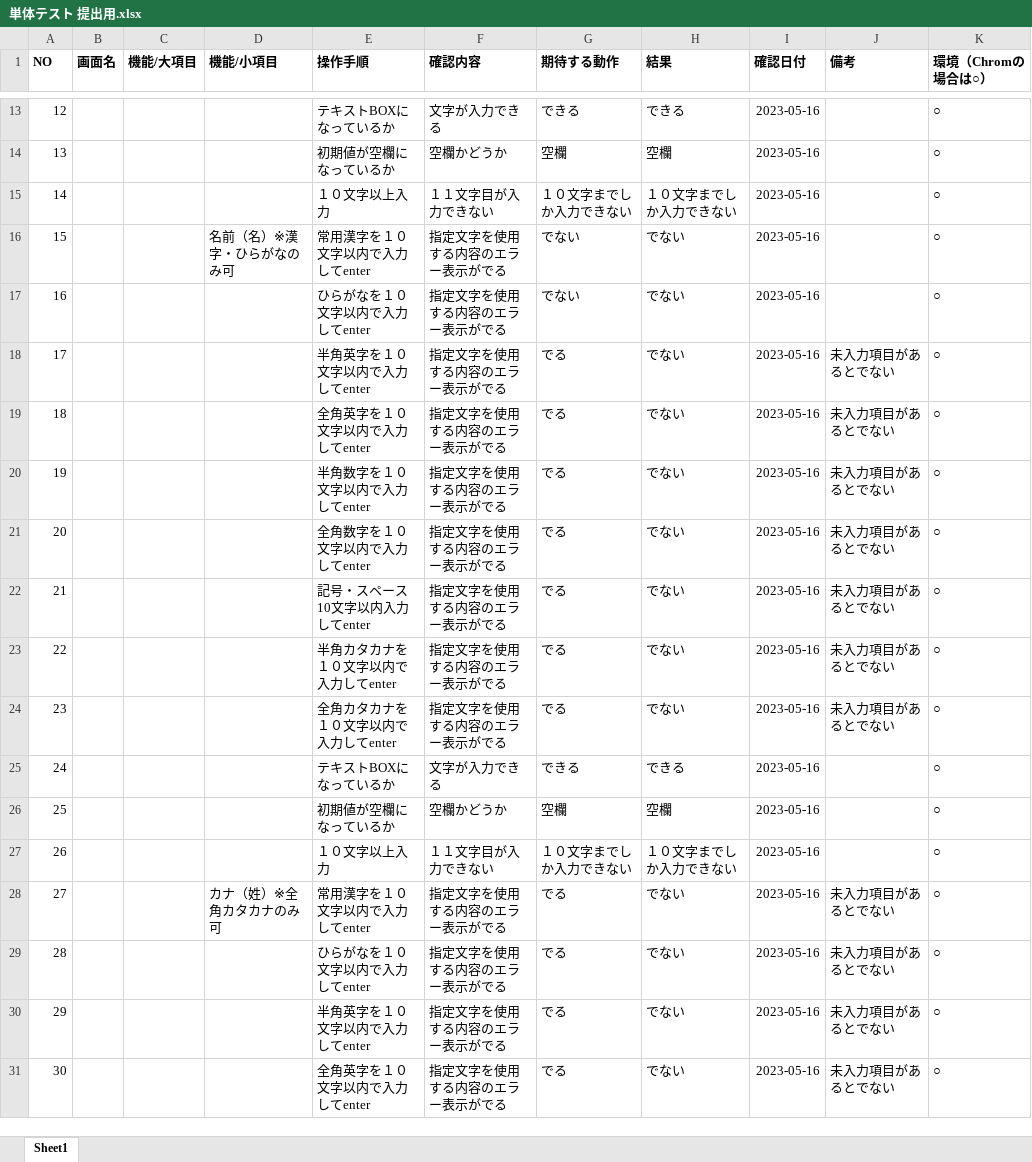
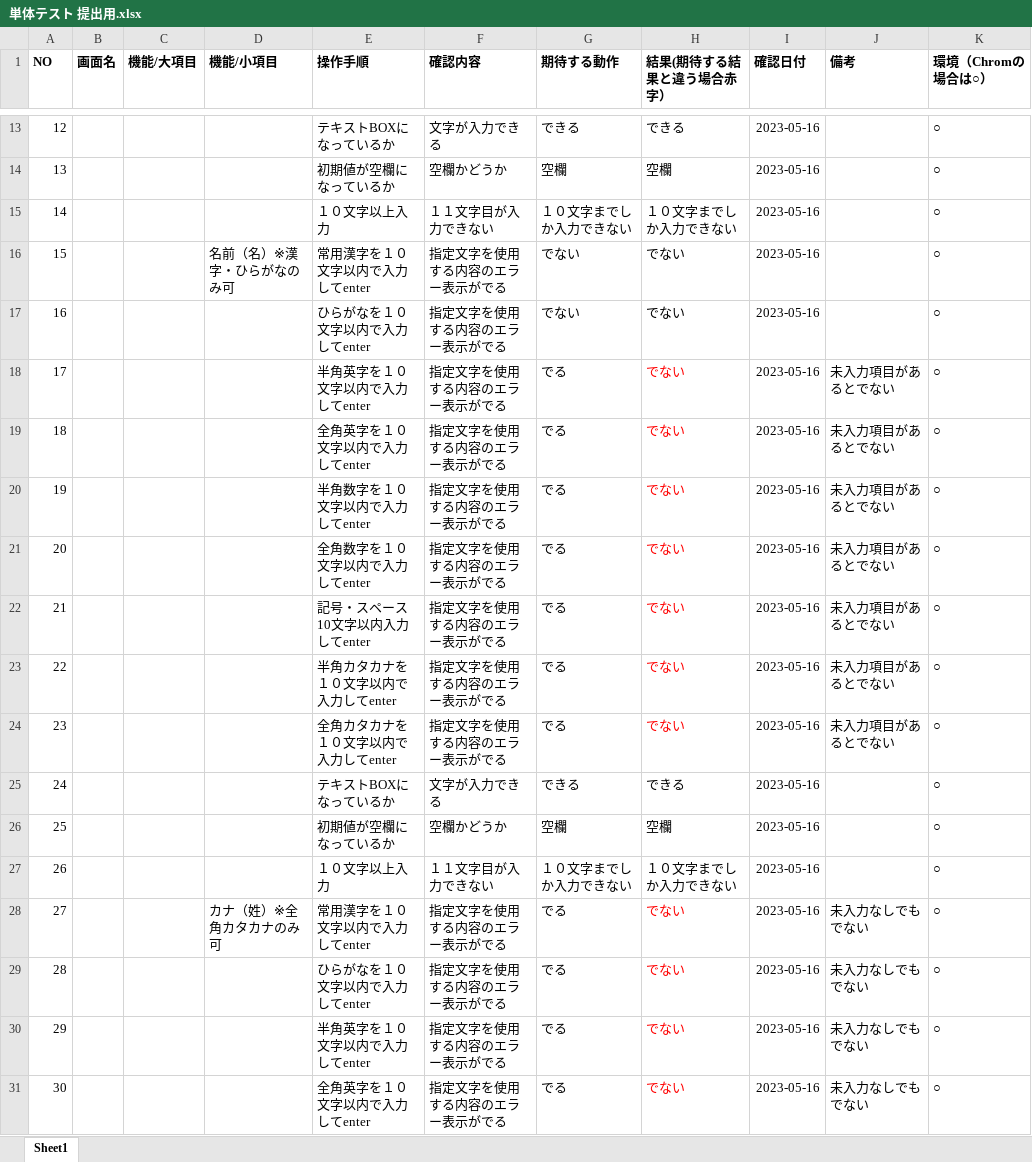
Before and after one commit to PM0705/prgtest, an Excel workbook: account/単体テスト 提出用.xlsx, sheet Sheet1, drawn as a sheet; only a part is shown, gaps mark what is left out; values as stored, in another font and other column widths than the file's, no borders; the diff covers the shown part only; the diff names each change by its address in the sheet, - before the commit and + after, or states it on an @@ line.

```diff
--- a/account/単体テスト 提出用.xlsx (sheet Sheet1)
+++ b/account/単体テスト 提出用.xlsx (sheet Sheet1)
-H1: 結果
+H1: 結果(期待する結果と違う場合赤字）
-H18:H24 text colour: black
+H18:H24 text colour: #FF0000
-H28:H31 text colour: black
+H28:H31 text colour: #FF0000
-J28:J31 (備考): 未入力項目があるとでない
+J28:J31 (備考): 未入力なしでもでない
```
Also changed, not shown: other rows of this sheet.
